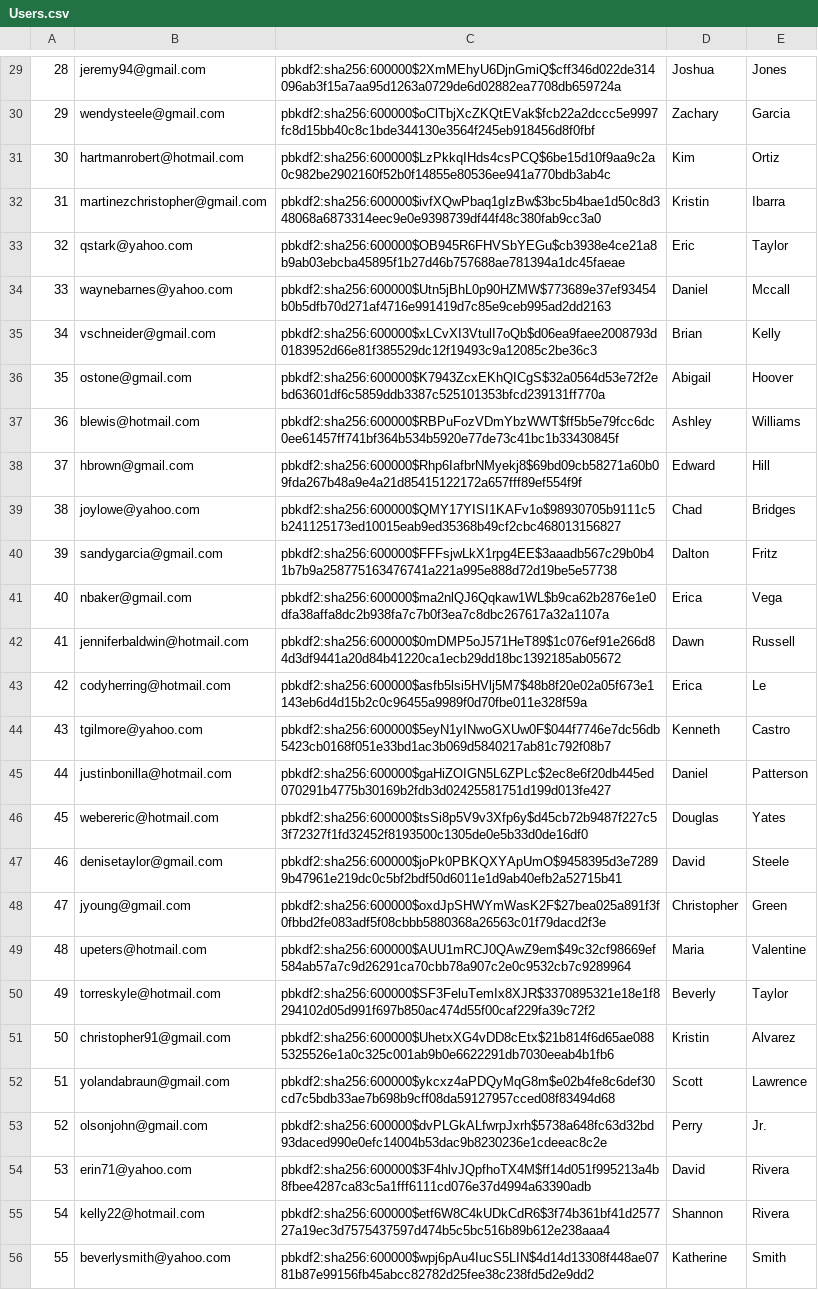
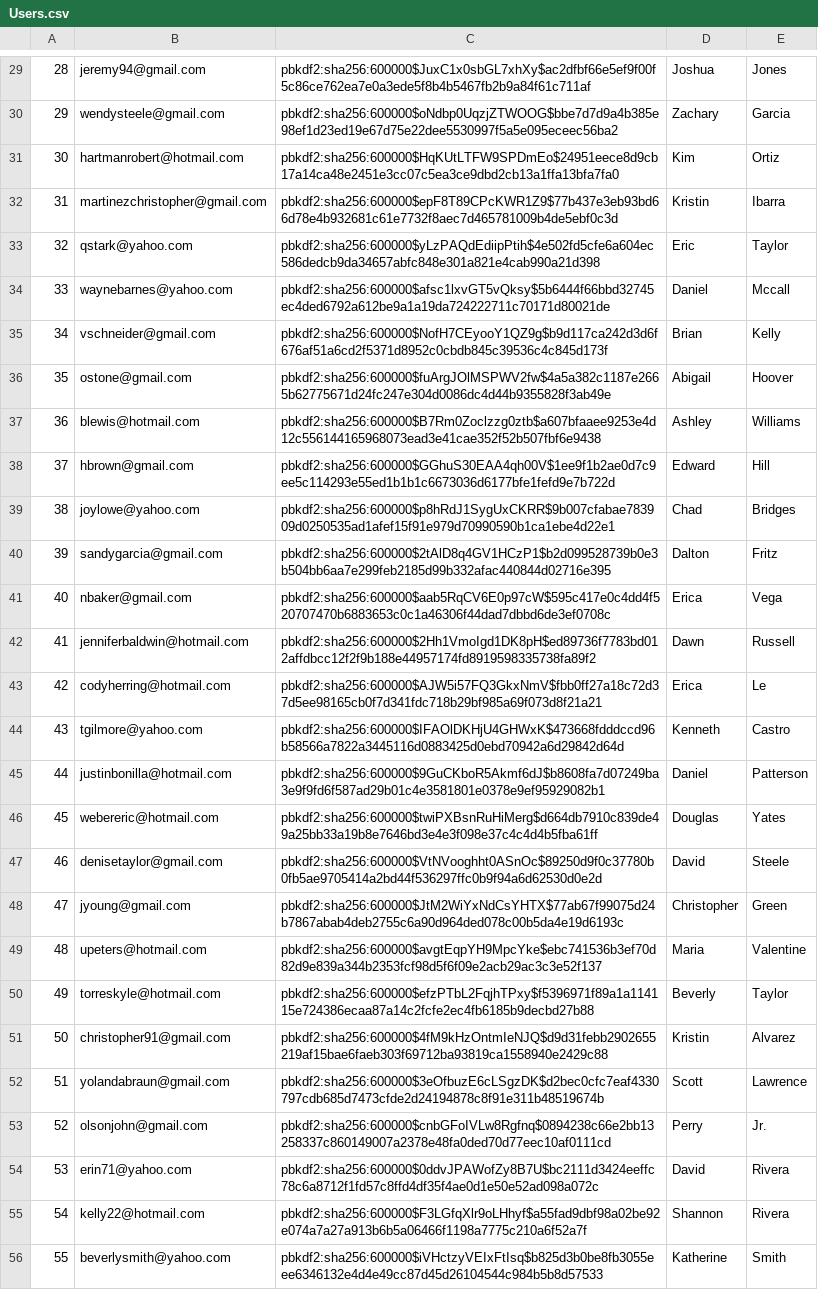
Before and after one commit to FuLuke11679/Mini-Amazon-Project-Ban, a CSV file: db/data/generated/Users.csv, drawn as a sheet; only a part is shown, gaps mark what is left out; the diff covers the shown part only; the diff names each change by its address in the sheet, - before the commit and + after, or states it on an @@ line.

```diff
--- a/db/data/generated/Users.csv
+++ b/db/data/generated/Users.csv
-C29: pbkdf2:sha256:600000$2XmMEhyU6DjnGmiQ$cff346d022de314096ab3f15a7aa95d1263a0729de6d02882ea7708db659724a
+C29: pbkdf2:sha256:600000$JuxC1x0sbGL7xhXy$ac2dfbf66e5ef9f00f5c86ce762ea7e0a3ede5f8b4b5467fb2b9a84f61c711af
-C30: pbkdf2:sha256:600000$oClTbjXcZKQtEVak$fcb22a2dccc5e9997fc8d15bb40c8c1bde344130e3564f245eb918456d8f0fbf
+C30: pbkdf2:sha256:600000$oNdbp0UqzjZTWOOG$bbe7d7d9a4b385e98ef1d23ed19e67d75e22dee5530997f5a5e095eceec56ba2
-C31: pbkdf2:sha256:600000$LzPkkqIHds4csPCQ$6be15d10f9aa9c2a0c982be2902160f52b0f14855e80536ee941a770bdb3ab4c
+C31: pbkdf2:sha256:600000$HqKUtLTFW9SPDmEo$24951eece8d9cb17a14ca48e2451e3cc07c5ea3ce9dbd2cb13a1ffa13bfa7fa0
-C32: pbkdf2:sha256:600000$ivfXQwPbaq1gIzBw$3bc5b4bae1d50c8d348068a6873314eec9e0e9398739df44f48c380fab9cc3a0
+C32: pbkdf2:sha256:600000$epF8T89CPcKWR1Z9$77b437e3eb93bd66d78e4b932681c61e7732f8aec7d465781009b4de5ebf0c3d
-C33: pbkdf2:sha256:600000$OB945R6FHVSbYEGu$cb3938e4ce21a8b9ab03ebcba45895f1b27d46b757688ae781394a1dc45faeae
+C33: pbkdf2:sha256:600000$yLzPAQdEdiipPtih$4e502fd5cfe6a604ec586dedcb9da34657abfc848e301a821e4cab990a21d398
-C34: pbkdf2:sha256:600000$Utn5jBhL0p90HZMW$773689e37ef93454b0b5dfb70d271af4716e991419d7c85e9ceb995ad2dd2163
+C34: pbkdf2:sha256:600000$afsc1lxvGT5vQksy$5b6444f66bbd32745ec4ded6792a612be9a1a19da724222711c70171d80021de
-C35: pbkdf2:sha256:600000$xLCvXI3VtulI7oQb$d06ea9faee2008793d0183952d66e81f385529dc12f19493c9a12085c2be36c3
+C35: pbkdf2:sha256:600000$NofH7CEyooY1QZ9g$b9d117ca242d3d6f676af51a6cd2f5371d8952c0cbdb845c39536c4c845d173f
-C36: pbkdf2:sha256:600000$K7943ZcxEKhQICgS$32a0564d53e72f2ebd63601df6c5859ddb3387c525101353bfcd239131ff770a
+C36: pbkdf2:sha256:600000$fuArgJOlMSPWV2fw$4a5a382c1187e2665b62775671d24fc247e304d0086dc4d44b9355828f3ab49e
-C37: pbkdf2:sha256:600000$RBPuFozVDmYbzWWT$ff5b5e79fcc6dc0ee61457ff741bf364b534b5920e77de73c41bc1b33430845f
+C37: pbkdf2:sha256:600000$B7Rm0Zoclzzg0ztb$a607bfaaee9253e4d12c556144165968073ead3e41cae352f52b507fbf6e9438
-C38: pbkdf2:sha256:600000$Rhp6IafbrNMyekj8$69bd09cb58271a60b09fda267b48a9e4a21d85415122172a657fff89ef554f9f
+C38: pbkdf2:sha256:600000$GGhuS30EAA4qh00V$1ee9f1b2ae0d7c9ee5c114293e55ed1b1b1c6673036d6177bfe1fefd9e7b722d
-C39: pbkdf2:sha256:600000$QMY17YISI1KAFv1o$98930705b9111c5b241125173ed10015eab9ed35368b49cf2cbc468013156827
+C39: pbkdf2:sha256:600000$p8hRdJ1SygUxCKRR$9b007cfabae783909d0250535ad1afef15f91e979d70990590b1ca1ebe4d22e1
-C40: pbkdf2:sha256:600000$FFFsjwLkX1rpg4EE$3aaadb567c29b0b41b7b9a258775163476741a221a995e888d72d19be5e57738
+C40: pbkdf2:sha256:600000$2tAlD8q4GV1HCzP1$b2d099528739b0e3b504bb6aa7e299feb2185d99b332afac440844d02716e395
-C41: pbkdf2:sha256:600000$ma2nlQJ6Qqkaw1WL$b9ca62b2876e1e0dfa38affa8dc2b938fa7c7b0f3ea7c8dbc267617a32a1107a
+C41: pbkdf2:sha256:600000$aab5RqCV6E0p97cW$595c417e0c4dd4f520707470b6883653c0c1a46306f44dad7dbbd6de3ef0708c
-C42: pbkdf2:sha256:600000$0mDMP5oJ571HeT89$1c076ef91e266d84d3df9441a20d84b41220ca1ecb29dd18bc1392185ab05672
+C42: pbkdf2:sha256:600000$2Hh1VmoIgd1DK8pH$ed89736f7783bd012affdbcc12f2f9b188e44957174fd8919598335738fa89f2
-C43: pbkdf2:sha256:600000$asfb5lsi5HVlj5M7$48b8f20e02a05f673e1143eb6d4d15b2c0c96455a9989f0d70fbe011e328f59a
+C43: pbkdf2:sha256:600000$AJW5i57FQ3GkxNmV$fbb0ff27a18c72d37d5ee98165cb0f7d341fdc718b29bf985a69f073d8f21a21
-C44: pbkdf2:sha256:600000$5eyN1yINwoGXUw0F$044f7746e7dc56db5423cb0168f051e33bd1ac3b069d5840217ab81c792f08b7
+C44: pbkdf2:sha256:600000$IFAOlDKHjU4GHWxK$473668fdddccd96b58566a7822a3445116d0883425d0ebd70942a6d29842d64d
-C45: pbkdf2:sha256:600000$gaHiZOIGN5L6ZPLc$2ec8e6f20db445ed070291b4775b30169b2fdb3d02425581751d199d013fe427
+C45: pbkdf2:sha256:600000$9GuCKboR5Akmf6dJ$b8608fa7d07249ba3e9f9fd6f587ad29b01c4e3581801e0378e9ef95929082b1
-C46: pbkdf2:sha256:600000$tsSi8p5V9v3Xfp6y$d45cb72b9487f227c53f72327f1fd32452f8193500c1305de0e5b33d0de16df0
+C46: pbkdf2:sha256:600000$twiPXBsnRuHiMerg$d664db7910c839de49a25bb33a19b8e7646bd3e4e3f098e37c4c4d4b5fba61ff
-C47: pbkdf2:sha256:600000$joPk0PBKQXYApUmO$9458395d3e72899b47961e219dc0c5bf2bdf50d6011e1d9ab40efb2a52715b41
+C47: pbkdf2:sha256:600000$VtNVooghht0ASnOc$89250d9f0c37780b0fb5ae9705414a2bd44f536297ffc0b9f94a6d62530d0e2d
-C48: pbkdf2:sha256:600000$oxdJpSHWYmWasK2F$27bea025a891f3f0fbbd2fe083adf5f08cbbb5880368a26563c01f79dacd2f3e
+C48: pbkdf2:sha256:600000$JtM2WiYxNdCsYHTX$77ab67f99075d24b7867abab4deb2755c6a90d964ded078c00b5da4e19d6193c
-C49: pbkdf2:sha256:600000$AUU1mRCJ0QAwZ9em$49c32cf98669ef584ab57a7c9d26291ca70cbb78a907c2e0c9532cb7c9289964
+C49: pbkdf2:sha256:600000$avgtEqpYH9MpcYke$ebc741536b3ef70d82d9e839a344b2353fcf98d5f6f09e2acb29ac3c3e52f137
-C50: pbkdf2:sha256:600000$SF3FeluTemIx8XJR$3370895321e18e1f8294102d05d991f697b850ac474d55f00caf229fa39c72f2
+C50: pbkdf2:sha256:600000$efzPTbL2FqjhTPxy$f5396971f89a1a114115e724386ecaa87a14c2fcfe2ec4fb6185b9decbd27b88
-C51: pbkdf2:sha256:600000$UhetxXG4vDD8cEtx$21b814f6d65ae0885325526e1a0c325c001ab9b0e6622291db7030eeab4b1fb6
+C51: pbkdf2:sha256:600000$4fM9kHzOntmIeNJQ$d9d31febb2902655219af15bae6faeb303f69712ba93819ca1558940e2429c88
-C52: pbkdf2:sha256:600000$ykcxz4aPDQyMqG8m$e02b4fe8c6def30cd7c5bdb33ae7b698b9cff08da59127957cced08f83494d68
+C52: pbkdf2:sha256:600000$3eOfbuzE6cLSgzDK$d2bec0cfc7eaf4330797cdb685d7473cfde2d24194878c8f91e311b48519674b
-C53: pbkdf2:sha256:600000$dvPLGkALfwrpJxrh$5738a648fc63d32bd93daced990e0efc14004b53dac9b8230236e1cdeeac8c2e
+C53: pbkdf2:sha256:600000$cnbGFoIVLw8Rgfnq$0894238c66e2bb13258337c860149007a2378e48fa0ded70d77eec10af0111cd
-C54: pbkdf2:sha256:600000$3F4hlvJQpfhoTX4M$ff14d051f995213a4b8fbee4287ca83c5a1fff6111cd076e37d4994a63390adb
+C54: pbkdf2:sha256:600000$0ddvJPAWofZy8B7U$bc2111d3424eeffc78c6a8712f1fd57c8ffd4df35f4ae0d1e50e52ad098a072c
-C55: pbkdf2:sha256:600000$etf6W8C4kUDkCdR6$3f74b361bf41d257727a19ec3d7575437597d474b5c5bc516b89b612e238aaa4
+C55: pbkdf2:sha256:600000$F3LGfqXlr9oLHhyf$a55fad9dbf98a02be92e074a7a27a913b6b5a06466f1198a7775c210a6f52a7f
-C56: pbkdf2:sha256:600000$wpj6pAu4IucS5LIN$4d14d13308f448ae0781b87e99156fb45abcc82782d25fee38c238fd5d2e9dd2
+C56: pbkdf2:sha256:600000$iVHctzyVEIxFtIsq$b825d3b0be8fb3055eee6346132e4d4e49cc87d45d26104544c984b5b8d57533
```
Also changed, not shown: 72 edited cells elsewhere in this file, db/data/generated/Reviews.csv, 9 other files.
